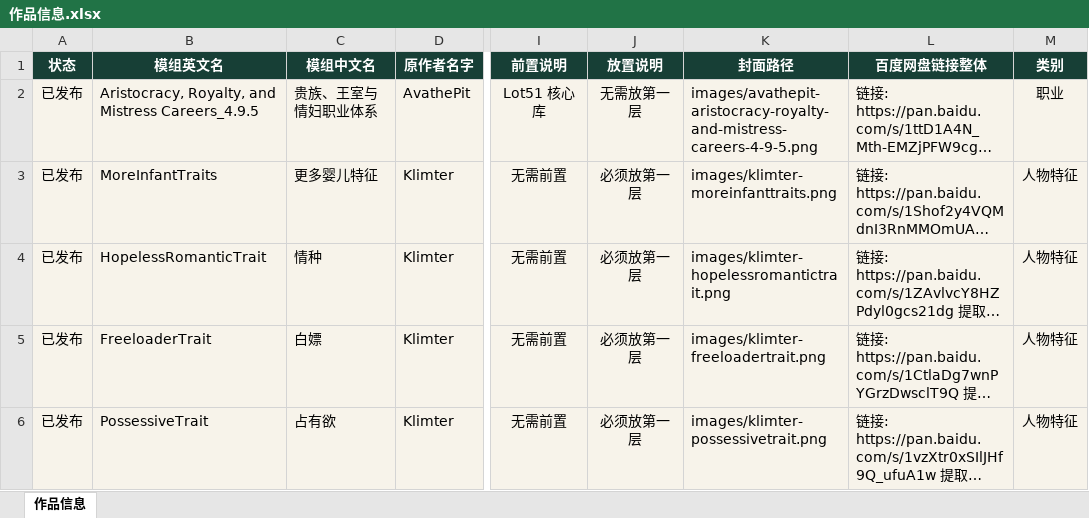
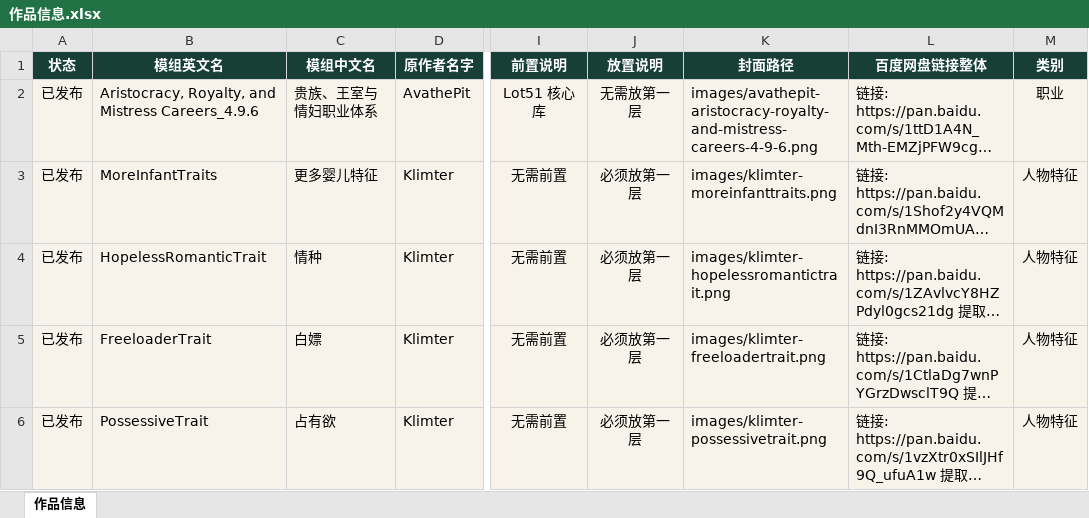
Before and after one commit to niuai-ui/qiuqiu-portfolio, an Excel workbook: 作品信息.xlsx, sheet 作品信息, drawn as a sheet; only a part is shown, gaps mark what is left out; long unchanged cells end in …; values as stored, in another font and other column widths than the file's, no borders; table styles not drawn; the diff names each change by its address in the sheet, - before the commit and + after, or states it on an @@ line.

```diff
--- a/作品信息.xlsx (sheet 作品信息)
+++ b/作品信息.xlsx (sheet 作品信息)
-B2 (模组英文名): …and Mistress Careers_4.9.5
+B2 (模组英文名): …and Mistress Careers_4.9.6
-K2 (封面路径): images/avathepit-aristocracy-royalty-and-mistress-careers-4-9-5.png
+K2 (封面路径): images/avathepit-aristocracy-royalty-and-mistress-careers-4-9-6.png
```
Also changed, not shown: 7 other files.
